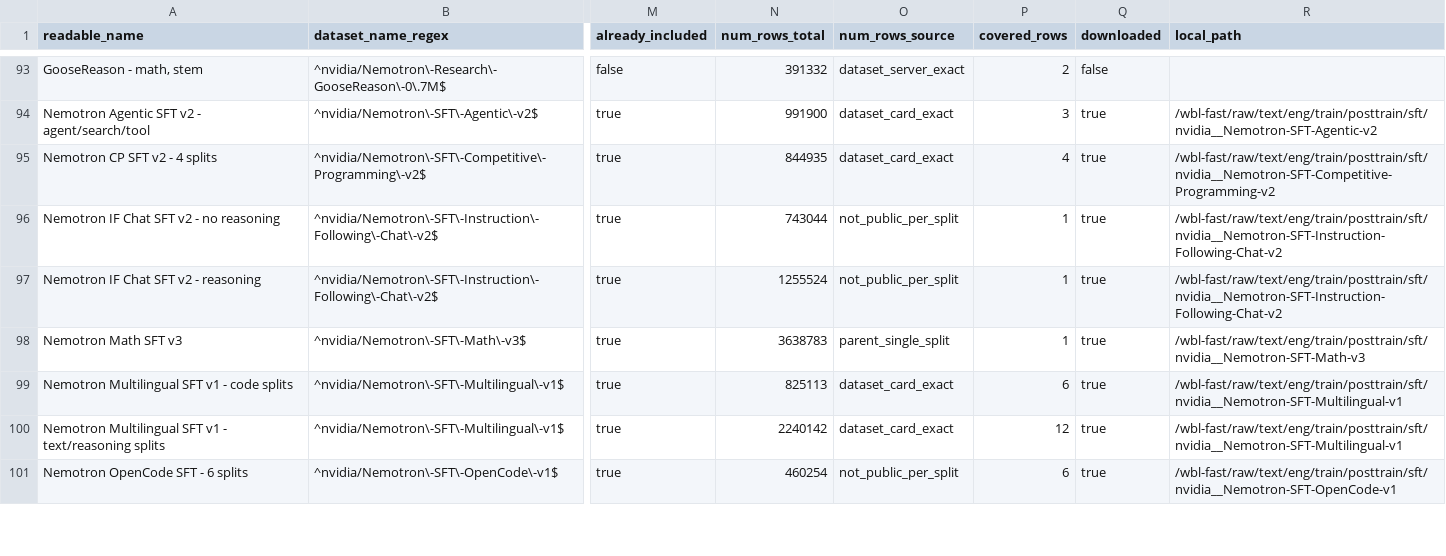
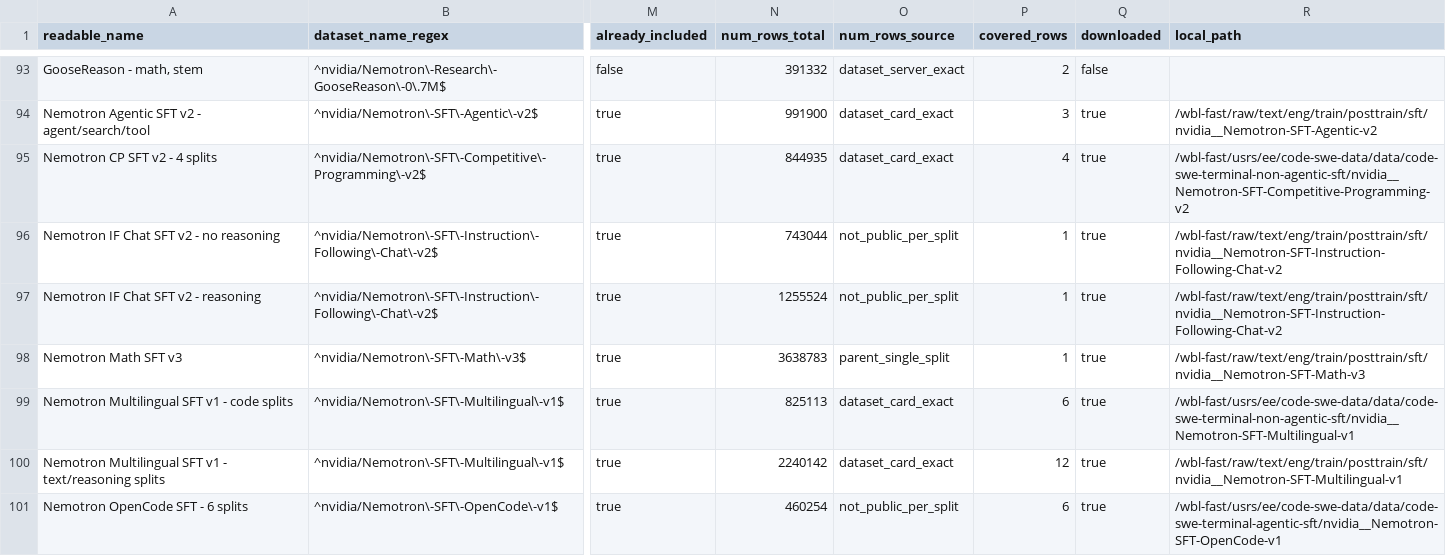
Before and after one commit to ethanewer/dataset-table, a CSV file: condensed_split_datasets.csv, drawn as a sheet; only a part is shown, gaps mark what is left out; the diff covers the shown part only; the diff names each change by its address in the sheet, - before the commit and + after, or states it on an @@ line.

```diff
--- a/condensed_split_datasets.csv
+++ b/condensed_split_datasets.csv
-R95 (local_path): /wbl-fast/raw/text/eng/train/posttrain/sft/nvidia__Nemotron-SFT-Competitive-Programming-v2
+R95 (local_path): /wbl-fast/usrs/ee/code-swe-data/data/code-swe-terminal-non-agentic-sft/nvidia__Nemotron-SFT-Competitive-Programming-v2
-R99 (local_path): /wbl-fast/raw/text/eng/train/posttrain/sft/nvidia__Nemotron-SFT-Multilingual-v1
+R99 (local_path): /wbl-fast/usrs/ee/code-swe-data/data/code-swe-terminal-non-agentic-sft/nvidia__Nemotron-SFT-Multilingual-v1
-R101 (local_path): /wbl-fast/raw/text/eng/train/posttrain/sft/nvidia__Nemotron-SFT-OpenCode-v1
+R101 (local_path): /wbl-fast/usrs/ee/code-swe-data/data/code-swe-terminal-agentic-sft/nvidia__Nemotron-SFT-OpenCode-v1
```
Also changed, not shown: 47 edited cells elsewhere in this file, split_datasets.csv, 6 other files.
